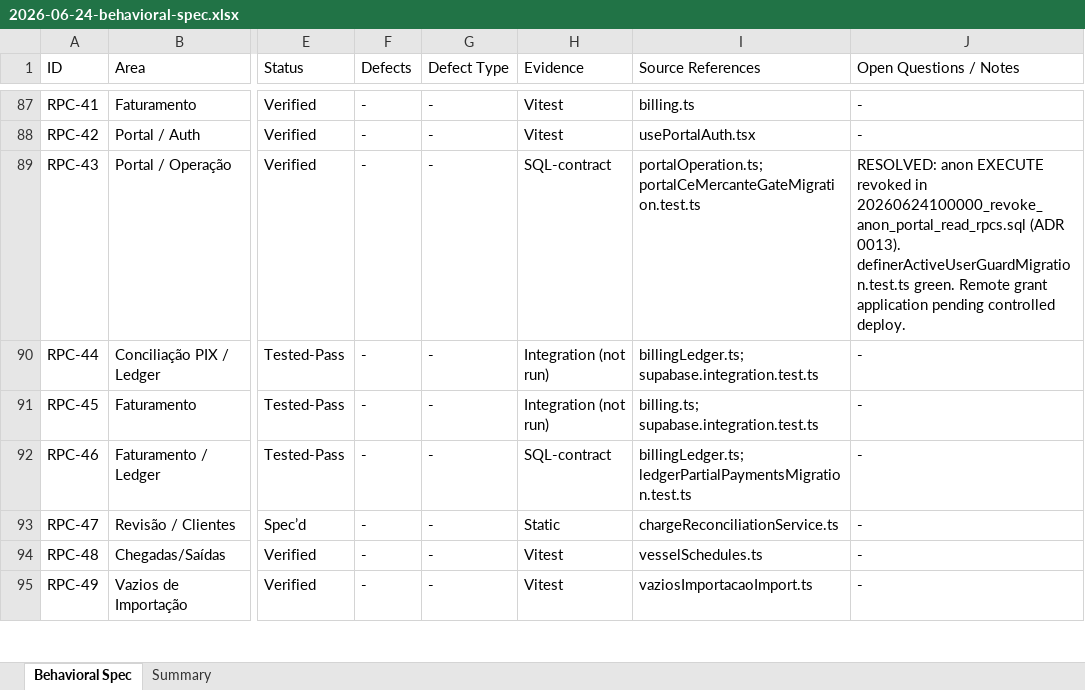
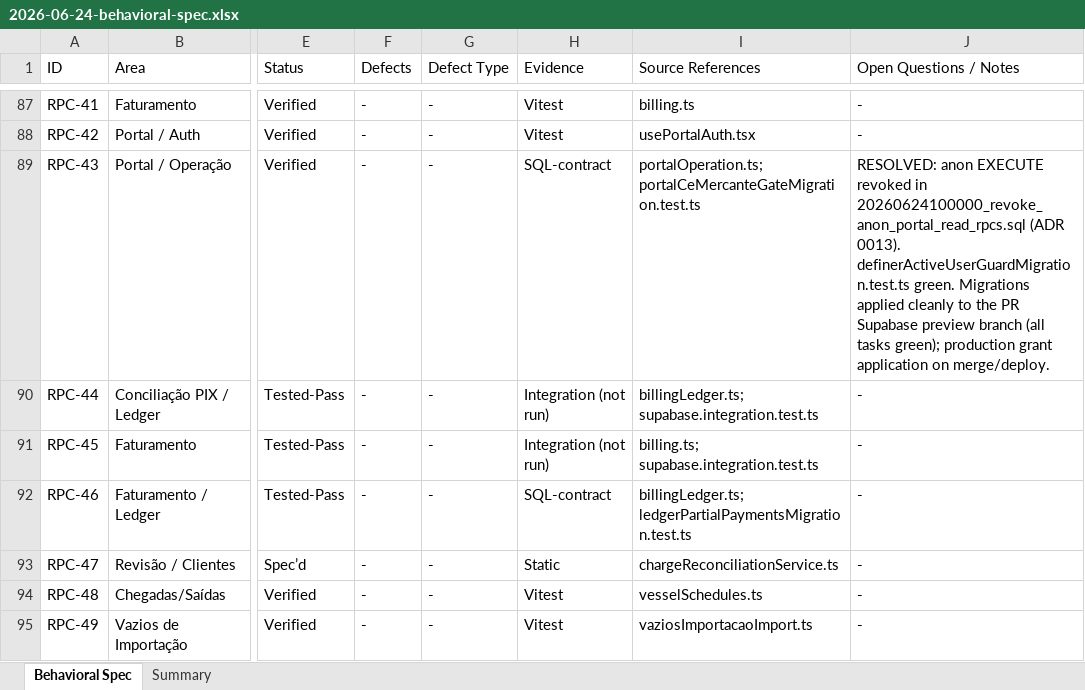
Before and after one commit to luccafwlog/transhippingdesk, an Excel workbook: docs/spec/2026-06-24-behavioral-spec.xlsx, sheet Behavioral Spec, drawn as a sheet; only a part is shown, gaps mark what is left out; values as stored, in another font and other column widths than the file's, no borders; the diff covers the shown part only; the diff names each change by its address in the sheet, - before the commit and + after, or states it on an @@ line.

```diff
--- a/docs/spec/2026-06-24-behavioral-spec.xlsx (sheet Behavioral Spec)
+++ b/docs/spec/2026-06-24-behavioral-spec.xlsx (sheet Behavioral Spec)
-J89 (Open Questions / Notes): …definerActiveUserGuardMigration.test.ts green. Remote grant application pending controlled deploy.
+J89 (Open Questions / Notes): …definerActiveUserGuardMigration.test.ts green. Migrations applied cleanly to the PR Supabase preview branch (all tasks green); production grant application on merge/deploy.
```
Also changed, not shown: 11 edited cells elsewhere in this sheet, 2 other files.
